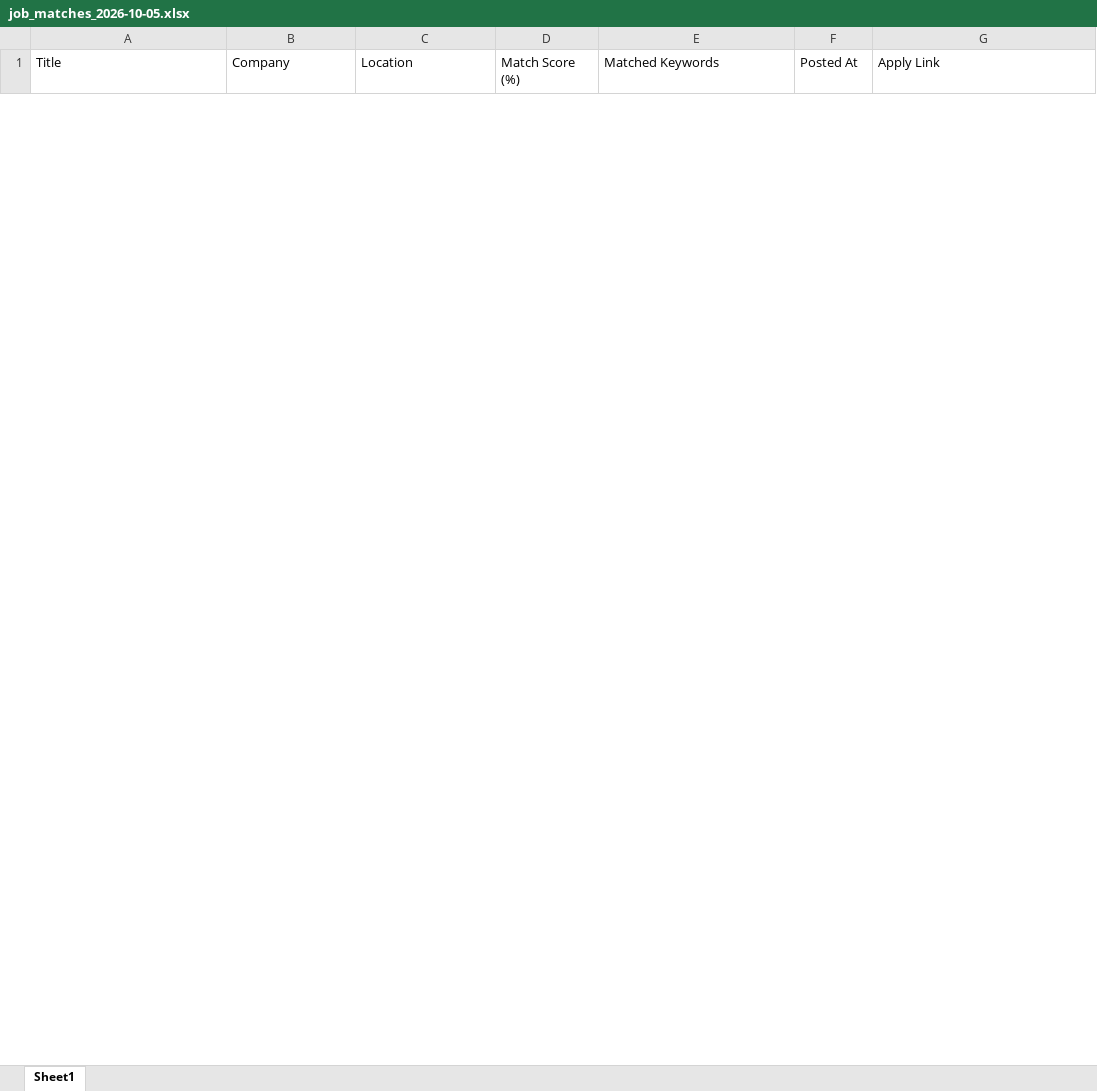
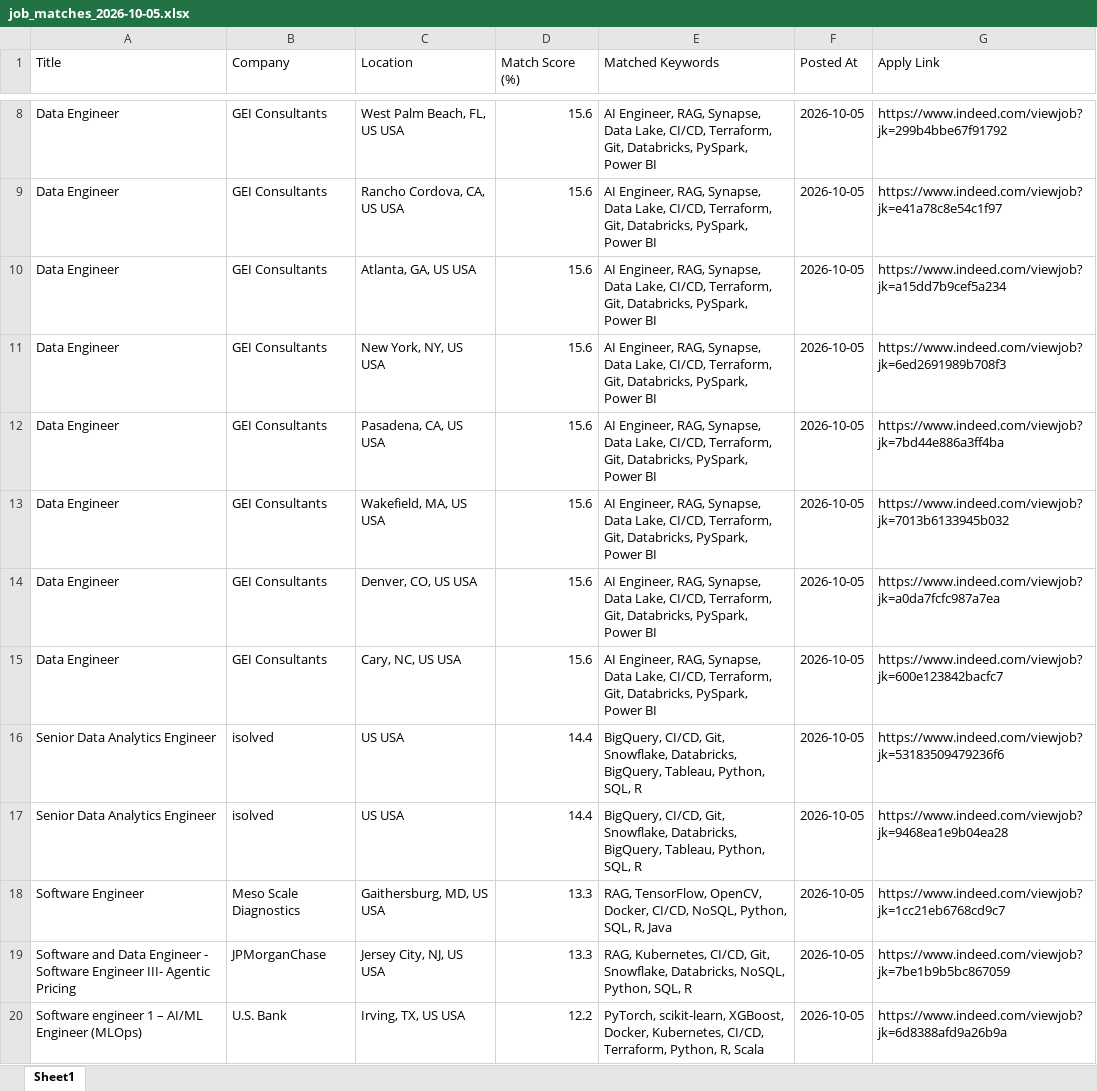
Before and after one commit to ssriramteja/Indeed_job_scrapper_ai, an Excel workbook: daily_matches/job_matches_2026-10-05.xlsx, sheet Sheet1, drawn as a sheet; only a part is shown, gaps mark what is left out; values as stored, in another font and other column widths than the file's, no borders; the diff covers the shown part only; the diff names each change by its address in the sheet, - before the commit and + after, or states it on an @@ line.

```diff
--- a/daily_matches/job_matches_2026-10-05.xlsx (sheet Sheet1)
+++ b/daily_matches/job_matches_2026-10-05.xlsx (sheet Sheet1)
+row 8: Data Engineer | GEI Consultants | West Palm Beach, FL, US USA | 15.6 | AI Engineer, RAG, Synapse, Data Lake, CI/CD, Terraform, Git, Databricks, PySpark, Power BI | 2026-10-05 | https://www.indeed.com/viewjob?jk=299b4bbe67f91792
+row 9: Data Engineer | GEI Consultants | Rancho Cordova, CA, US USA | 15.6 | AI Engineer, RAG, Synapse, Data Lake, CI/CD, Terraform, Git, Databricks, PySpark, Power BI | 2026-10-05 | https://www.indeed.com/viewjob?jk=e41a78c8e54c1f97
+row 10: Data Engineer | GEI Consultants | Atlanta, GA, US USA | 15.6 | AI Engineer, RAG, Synapse, Data Lake, CI/CD, Terraform, Git, Databricks, PySpark, Power BI | 2026-10-05 | https://www.indeed.com/viewjob?jk=a15dd7b9cef5a234
+row 11: Data Engineer | GEI Consultants | New York, NY, US USA | 15.6 | AI Engineer, RAG, Synapse, Data Lake, CI/CD, Terraform, Git, Databricks, PySpark, Power BI | 2026-10-05 | https://www.indeed.com/viewjob?jk=6ed2691989b708f3
+row 12: Data Engineer | GEI Consultants | Pasadena, CA, US USA | 15.6 | AI Engineer, RAG, Synapse, Data Lake, CI/CD, Terraform, Git, Databricks, PySpark, Power BI | 2026-10-05 | https://www.indeed.com/viewjob?jk=7bd44e886a3ff4ba
+row 13: Data Engineer | GEI Consultants | Wakefield, MA, US USA | 15.6 | AI Engineer, RAG, Synapse, Data Lake, CI/CD, Terraform, Git, Databricks, PySpark, Power BI | 2026-10-05 | https://www.indeed.com/viewjob?jk=7013b6133945b032
+row 14: Data Engineer | GEI Consultants | Denver, CO, US USA | 15.6 | AI Engineer, RAG, Synapse, Data Lake, CI/CD, Terraform, Git, Databricks, PySpark, Power BI | 2026-10-05 | https://www.indeed.com/viewjob?jk=a0da7fcfc987a7ea
+row 15: Data Engineer | GEI Consultants | Cary, NC, US USA | 15.6 | AI Engineer, RAG, Synapse, Data Lake, CI/CD, Terraform, Git, Databricks, PySpark, Power BI | 2026-10-05 | https://www.indeed.com/viewjob?jk=600e123842bacfc7
+row 16: Senior Data Analytics Engineer | isolved | US USA | 14.4 | BigQuery, CI/CD, Git, Snowflake, Databricks, BigQuery, Tableau, Python, SQL, R | 2026-10-05 | https://www.indeed.com/viewjob?jk=53183509479236f6
+row 17: Senior Data Analytics Engineer | isolved | US USA | 14.4 | BigQuery, CI/CD, Git, Snowflake, Databricks, BigQuery, Tableau, Python, SQL, R | 2026-10-05 | https://www.indeed.com/viewjob?jk=9468ea1e9b04ea28
+row 18: Software Engineer | Meso Scale Diagnostics | Gaithersburg, MD, US USA | 13.3 | RAG, TensorFlow, OpenCV, Docker, CI/CD, NoSQL, Python, SQL, R, Java | 2026-10-05 | https://www.indeed.com/viewjob?jk=1cc21eb6768cd9c7
+row 19: Software and Data Engineer - Software Engineer III- Agentic Pricing | JPMorganChase | Jersey City, NJ, US USA | 13.3 | RAG, Kubernetes, CI/CD, Git, Snowflake, Databricks, NoSQL, Python, SQL, R | 2026-10-05 | https://www.indeed.com/viewjob?jk=7be1b9b5bc867059
+row 20: Software engineer 1 – AI/ML Engineer (MLOps) | U.S. Bank | Irving, TX, US USA | 12.2 | PyTorch, scikit-learn, XGBoost, Docker, Kubernetes, CI/CD, Terraform, Python, R, Scala | 2026-10-05 | https://www.indeed.com/viewjob?jk=6d8388afd9a26b9a
```
Also changed, not shown: 21 added rows and 6 removed rows elsewhere in this sheet, 4 other files.
